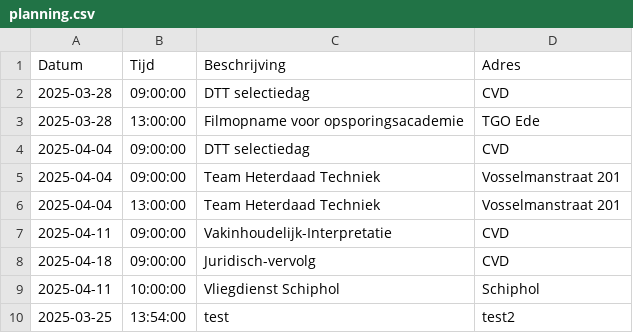
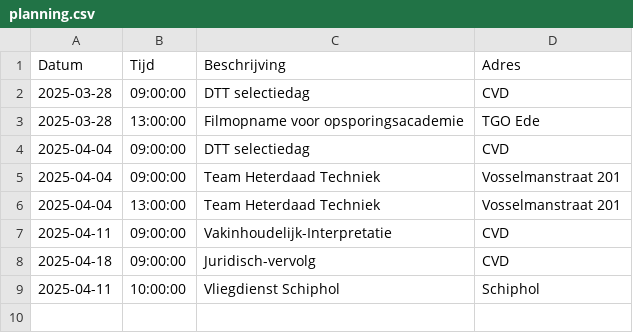
Before and after one commit to EvaHuisman/stunning-cashew, a CSV file: planning.csv, drawn as a sheet.

Commit message:
Update CSV planning.csv

```diff
--- a/planning.csv
+++ b/planning.csv
@@ -9,2 +9 @@ Datum,Tijd,Beschrijving,Adres
 2025-04-11,10:00:00,Vliegdienst Schiphol,Schiphol
-2025-03-25,13:54:00,test,test2
```
